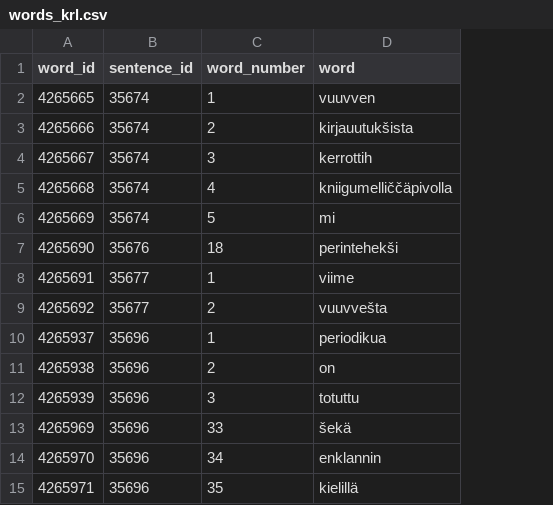
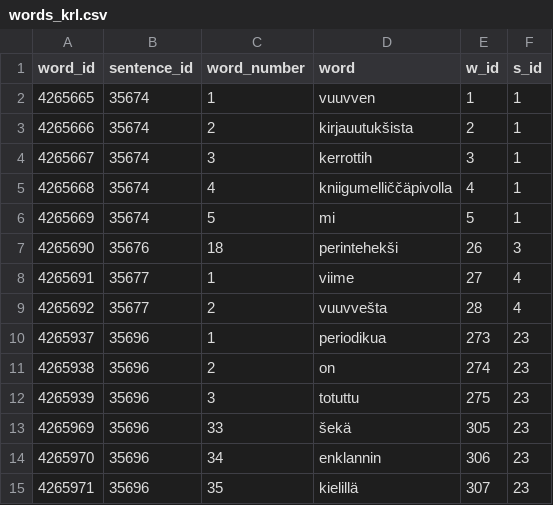
Before and after one commit to componavt/dictorpus-data, a CSV file: corpus/samples/words_krl.csv, drawn as a sheet; the diff names each change by its address in the sheet, - before the commit and + after, or states it on an @@ line.

```diff
--- a/corpus/samples/words_krl.csv
+++ b/corpus/samples/words_krl.csv
+column E (w_id), rows 2-15: 1 | 2 | 3 | 4 | 5 | 26 | 27 | 28 | 273 | 274 | 275 | 305 | 306 | 307
+column F (s_id), rows 2-15: 1 | 1 | 1 | 1 | 1 | 3 | 4 | 4 | 23 | 23 | 23 | 23 | 23 | 23
```
Also changed, not shown: corpus/samples/texts_krl.csv, 11 other files.
